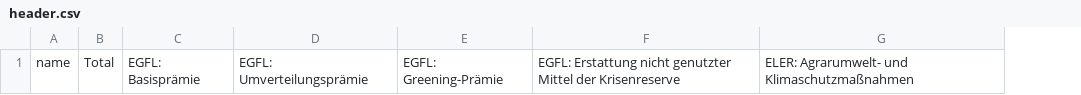
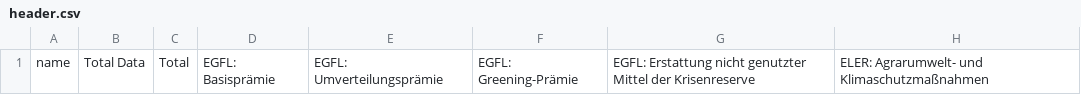
Before and after one commit to lifeeric/scraper-for-AFZ, a CSV file: header.csv, drawn as a sheet; only a part is shown; the diff names each change by its address in the sheet, - before the commit and + after, or states it on an @@ line.

Commit message:
[ADDED] Total Data per zipcode

```diff
--- a/header.csv
+++ b/header.csv
+column B, row 1: Total Data
```
Also changed, not shown: 1 other file.
